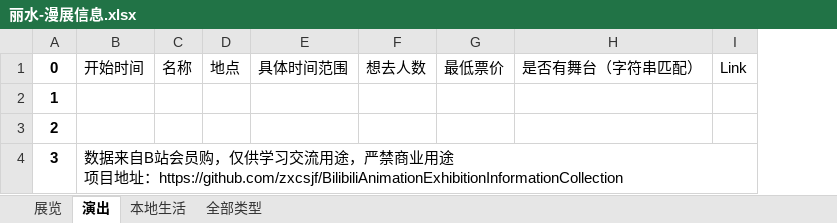
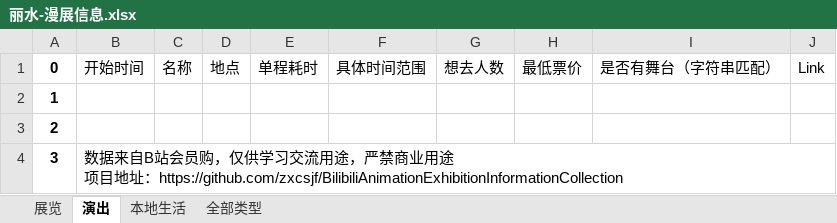
Before and after one commit to zxcsjf/BilibiliAnimationExhibitionInformationCollection, an Excel workbook: 漫展信息/丽水-漫展信息.xlsx, sheet 演出, drawn as a sheet; values as stored, in another font and other column widths than the file's, no borders; the diff names each change by its address in the sheet, - before the commit and + after, or states it on an @@ line.

```diff
--- a/漫展信息/丽水-漫展信息.xlsx (sheet 演出)
+++ b/漫展信息/丽水-漫展信息.xlsx (sheet 演出)
+column E, row 1: 单程耗时
```
Also changed, not shown: sheet 展览, sheet 全部类型, sheet 本地生活, 漫展信息/上海-漫展信息.xlsx, 漫展信息/北京-漫展信息.xlsx, 4 other files.
